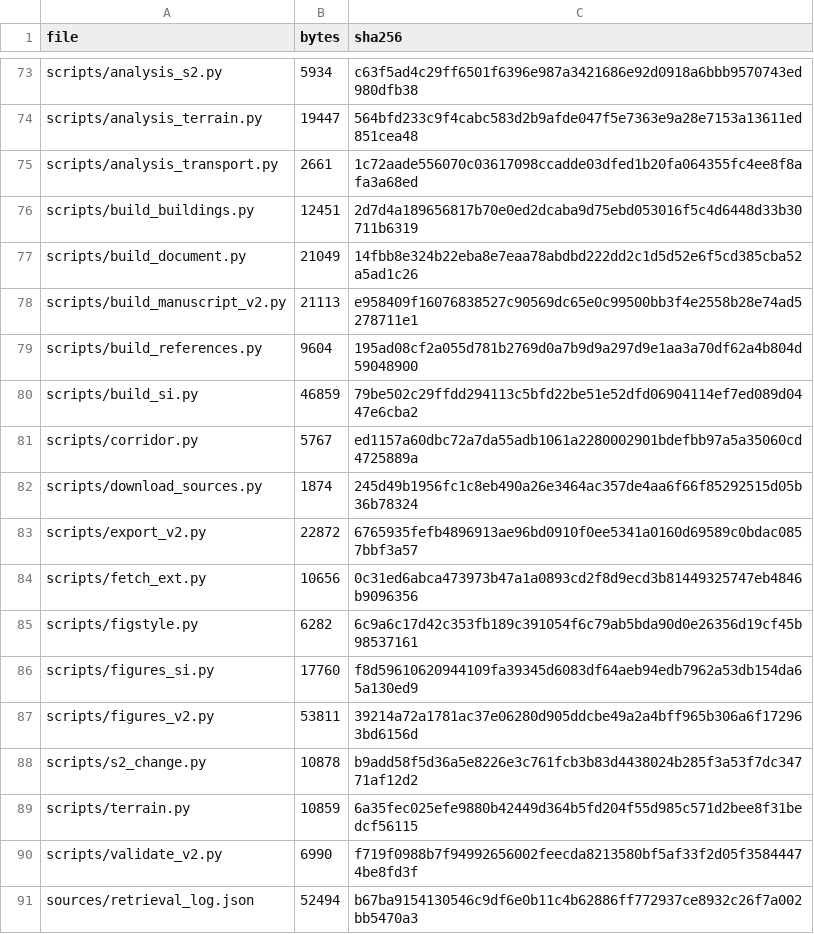
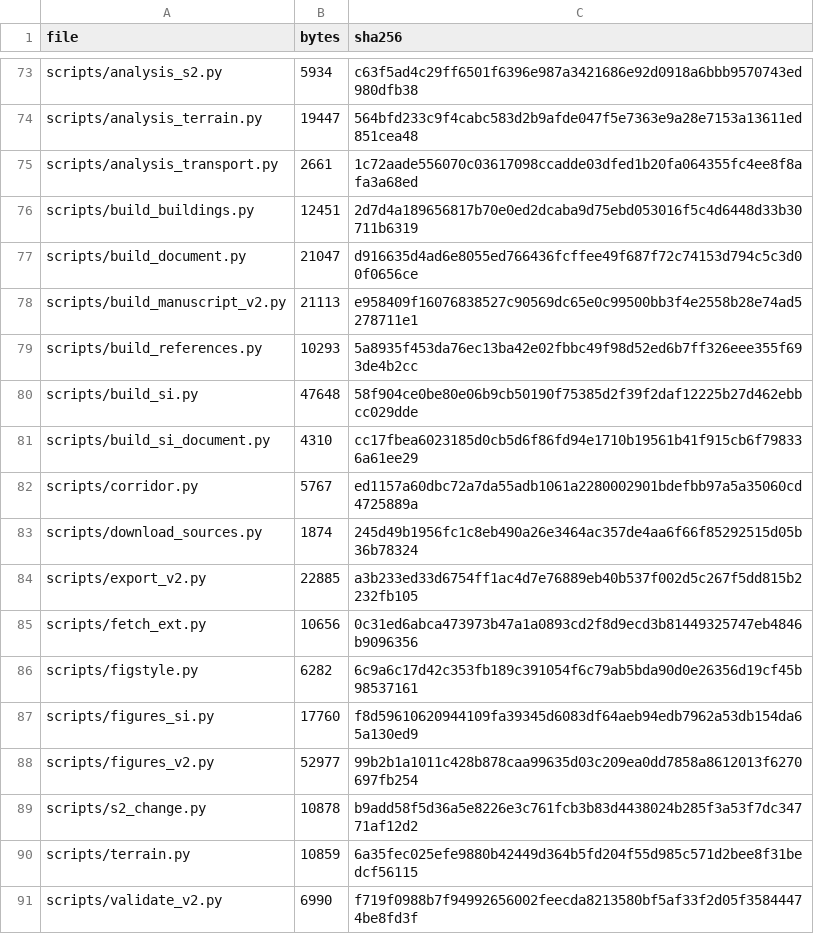
Before and after one commit to rezw4n/Nepal_Flood, a CSV file: SHA256SUMS.csv, drawn as a sheet; only a part is shown, gaps mark what is left out; the shorter side is filled out with more unchanged rows; the diff covers the shown part only.

Commit message:
Retitle the study and correct the Kali Khola base-flow source
The study is now titled "How high above the river is safe? Building
destruction along the 207-km path of Nepal's 2026 flood" (README,
CITATION.cff, manuscript, Supplementary Information, full-length article).

- Kali Khola: the peak of 12.3 m is from the CHWRR report, but the
  base-flow level of about 3.2 m comes from the real-time record of the
  Department of Hydrology and Meteorology (19 October 2026). Both are now
  cited, and the downstream values are described as peak stages above
  base flow. No numbers change; the legend of the height-envelope figure
  is relabeled to match.
- Supplementary Table 1 gives the temporal resolution of each dataset.
- Complete the author list of Maharjan et al. (2021).
- scripts/build_si_document.py builds the Supplementary Information for
  the full-length article, numbered in the order the article cites it.

```diff
--- a/SHA256SUMS.csv
+++ b/SHA256SUMS.csv
@@ -76,9 +76,10 @@ scripts/analysis_transport.py,2661,1c72aade556070c03617098ccadde03dfed1b20fa0643
 scripts/build_buildings.py,12451,2d7d4a189656817b70e0ed2dcaba9d75ebd053016f5c4d6448d33b30711b6319
-scripts/build_document.py,21049,14fbb8e324b22eba8e7eaa78abdbd222dd2c1d5d52e6f5cd385cba52a5ad1c26
+scripts/build_document.py,21047,d916635d4ad6e8055ed766436fcffee49f687f72c74153d794c5c3d00f0656ce
 scripts/build_manuscript_v2.py,21113,e958409f16076838527c90569dc65e0c99500bb3f4e2558b28e74ad5278711e1
-scripts/build_references.py,9604,195ad08cf2a055d781b2769d0a7b9d9a297d9e1aa3a70df62a4b804d59048900
-scripts/build_si.py,46859,79be502c29ffdd294113c5bfd22be51e52dfd06904114ef7ed089d0447e6cba2
+scripts/build_references.py,10293,5a8935f453da76ec13ba42e02fbbc49f98d52ed6b7ff326eee355f693de4b2cc
+scripts/build_si.py,47648,58f904ce0be80e06b9cb50190f75385d2f39f2daf12225b27d462ebbcc029dde
+scripts/build_si_document.py,4310,cc17fbea6023185d0cb5d6f86fd94e1710b19561b41f915cb6f798336a61ee29
 scripts/corridor.py,5767,ed1157a60dbc72a7da55adb1061a2280002901bdefbb97a5a35060cd4725889a
 scripts/download_sources.py,1874,245d49b1956fc1c8eb490a26e3464ac357de4aa6f66f85292515d05b36b78324
-scripts/export_v2.py,22872,6765935fefb4896913ae96bd0910f0ee5341a0160d69589c0bdac0857bbf3a57
+scripts/export_v2.py,22885,a3b233ed33d6754ff1ac4d7e76889eb40b537f002d5c267f5dd815b2232fb105
 scripts/fetch_ext.py,10656,0c31ed6abca473973b47a1a0893cd2f8d9ecd3b81449325747eb4846b9096356
@@ -86,3 +87,3 @@ scripts/figstyle.py,6282,6c9a6c17d42c353fb189c391054f6c79ab5bda90d0e26356d19cf45
 scripts/figures_si.py,17760,f8d59610620944109fa39345d6083df64aeb94edb7962a53db154da65a130ed9
-scripts/figures_v2.py,53811,39214a72a1781ac37e06280d905ddcbe49a2a4bff965b306a6f172963bd6156d
+scripts/figures_v2.py,52977,99b2b1a1011c428b878caa99635d03c209ea0dd7858a8612013f6270697fb254
 scripts/s2_change.py,10878,b9add58f5d36a5e8226e3c761fcb3b83d4438024b285f3a53f7dc34771af12d2
```
Also changed, not shown: 31 edited cells elsewhere in this file, 23 other files.
